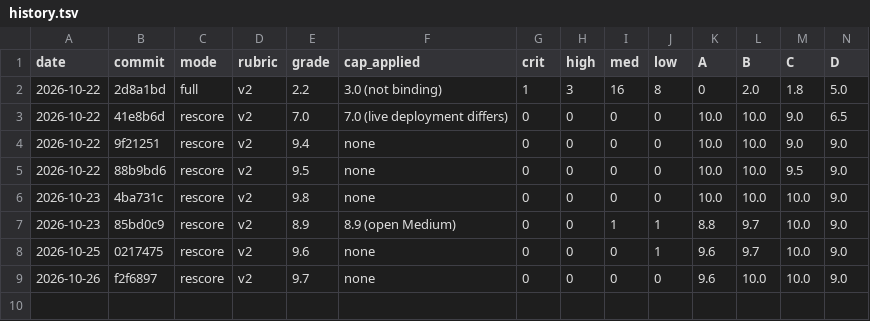
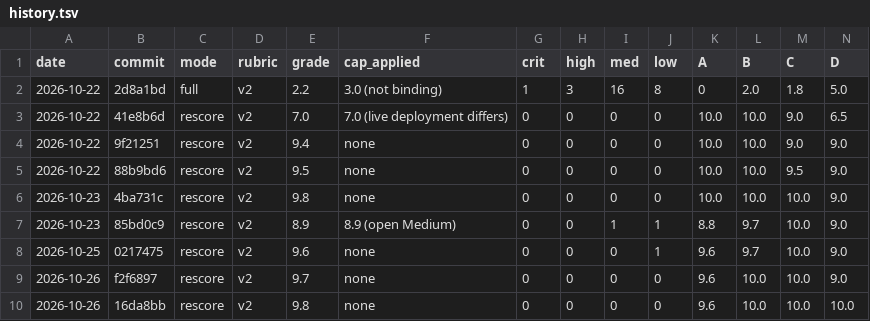
Before and after one commit to FoilRh/Foil, a TSV file: .audit-grade/history.tsv, drawn as a sheet; only a part is shown; rows hold the shown columns only; the diff names each change by its address in the sheet, - before the commit and + after, or states it on an @@ line.

```diff
--- a/.audit-grade/history.tsv
+++ b/.audit-grade/history.tsv
+row 10: 2026-10-26 | 16da8bb | rescore | v2 | 9.8 | none | 0 | 0 | 0 | 0 | 9.6 | 10.0 | 10.0 | 10.0
```
Also changed, not shown: 1 other file.
